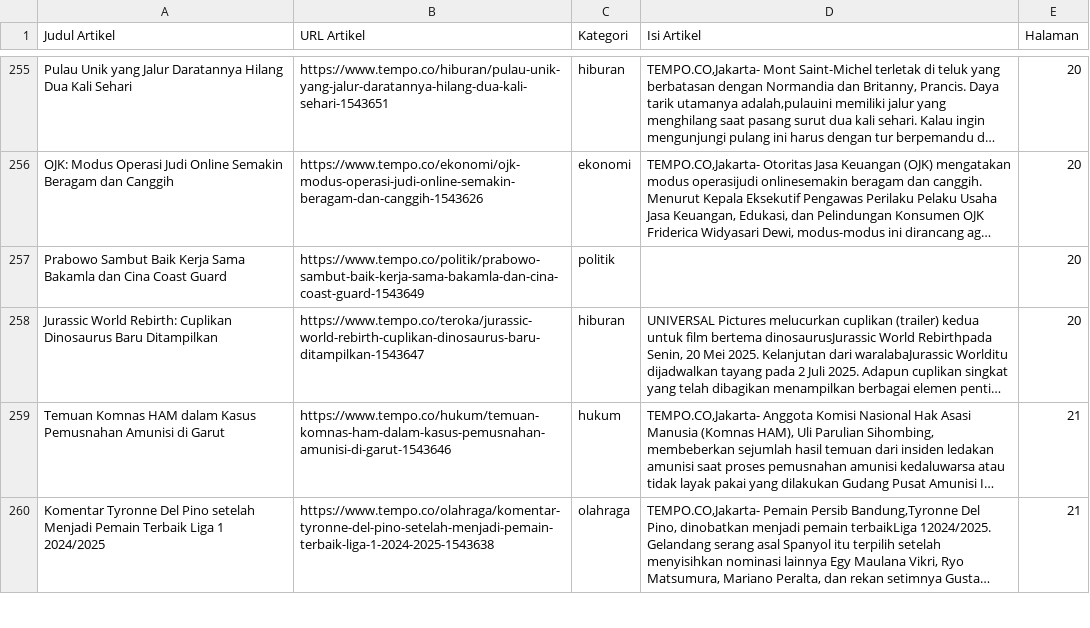
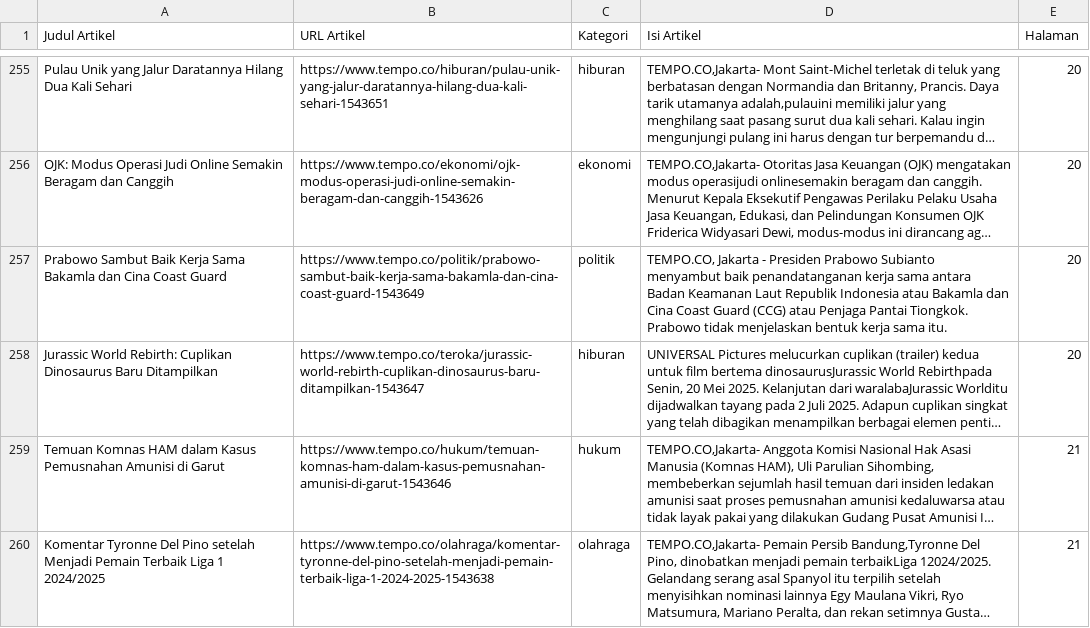
Before and after one commit to Falah21/tubes, a CSV file: data_tempo_text_mining.csv, drawn as a sheet; only a part is shown, gaps mark what is left out; long unchanged cells end in …; the diff names each change by its address in the sheet, - before the commit and + after, or states it on an @@ line.

Commit message:
data_tempo_text_mining.csv

```diff
--- a/data_tempo_text_mining.csv
+++ b/data_tempo_text_mining.csv
-D257 (Isi Artikel): (empty)
+D257 (Isi Artikel): TEMPO.CO, Jakarta - Presiden Prabowo Subianto menyambut baik penandatanganan kerja sama antara Badan Keamanan Laut Republik Indonesia atau Bakamla dan Cina Coast Guard (CCG) atau Penjaga Pantai Tiongkok. Prabowo tidak menjelaskan bentuk kerja sama itu.
```
